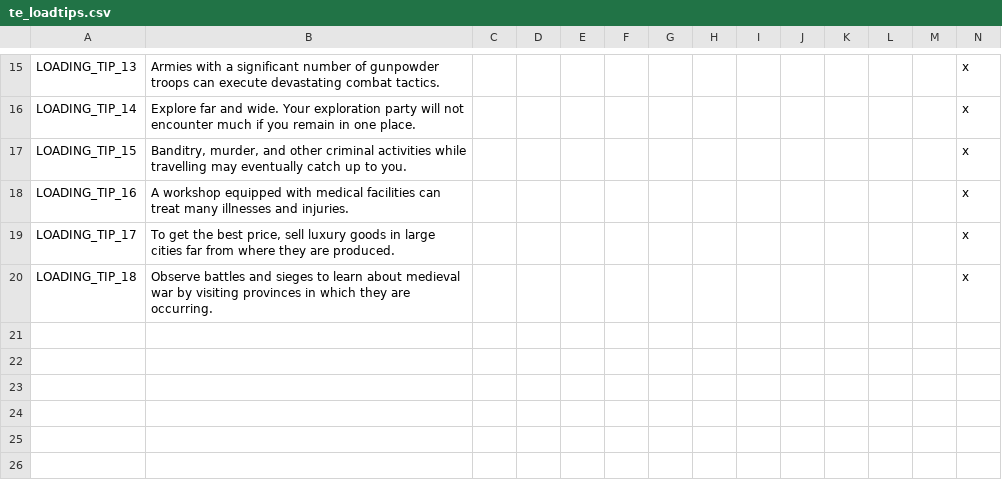
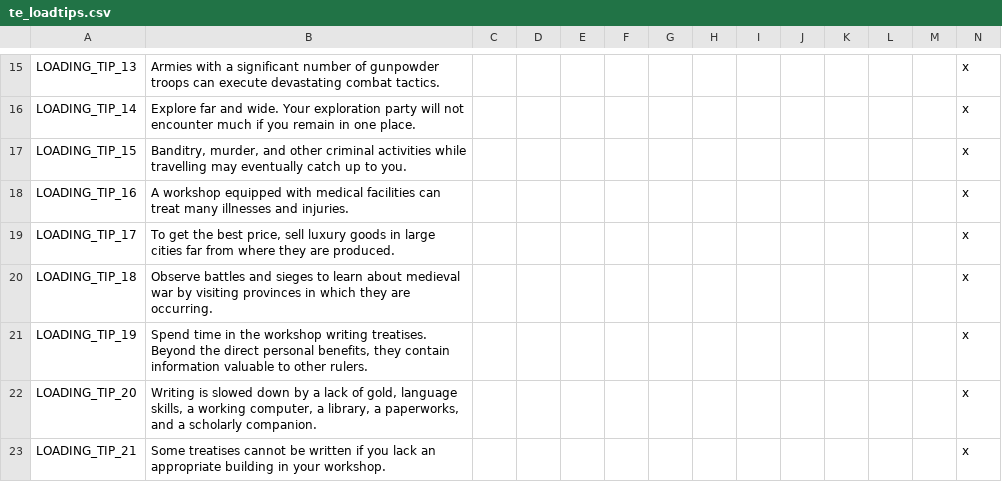
Before and after one commit to SteelyGlint/TheExpedition, a CSV file: TheExpedition/localisation/te_loadtips.csv, drawn as a sheet; only a part is shown, gaps mark what is left out; rows hold the shown columns only; the diff names each change by its address in the sheet, - before the commit and + after, or states it on an @@ line.

```diff
--- a/TheExpedition/localisation/te_loadtips.csv
+++ b/TheExpedition/localisation/te_loadtips.csv
+row 21: LOADING_TIP_19 | Spend time in the workshop writing treatises. Beyond the direct personal benefits, they contain information valuable to other rulers. |  |  |  |  |  |  |  |  |  |  |  | x
+row 22: LOADING_TIP_20 | Writing is slowed down by a lack of gold, language skills, a working computer, a library, a paperworks, and a scholarly companion. |  |  |  |  |  |  |  |  |  |  |  | x
+row 23: LOADING_TIP_21 | Some treatises cannot be written if you lack an appropriate building in your workshop. |  |  |  |  |  |  |  |  |  |  |  | x
```
Also changed, not shown: TheExpedition/localisation/te_events.csv, TheExpedition/localisation/te_misc.csv, 6 other files.
